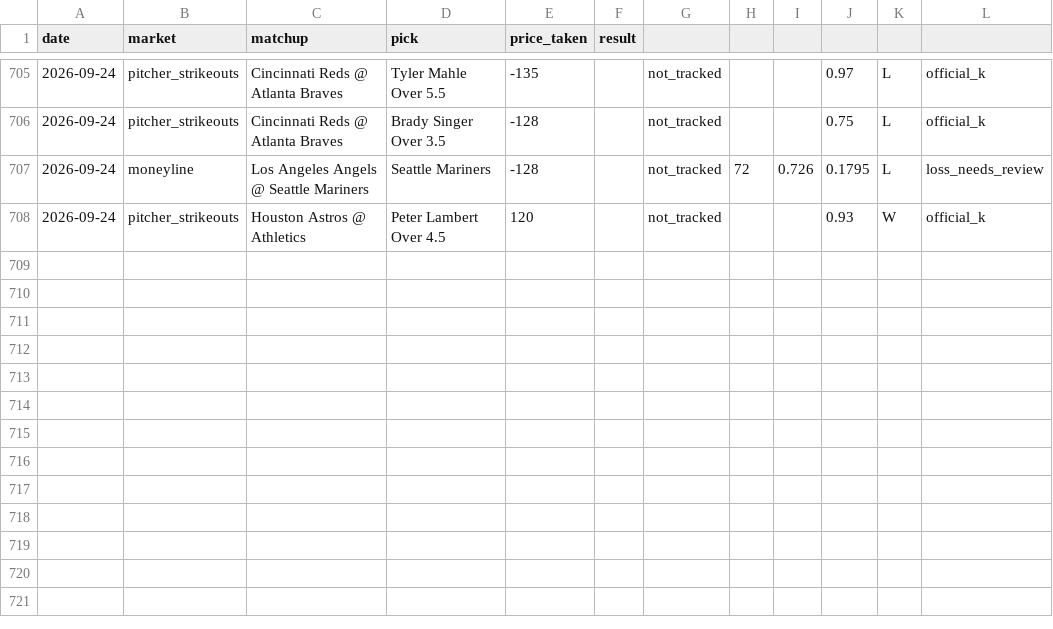
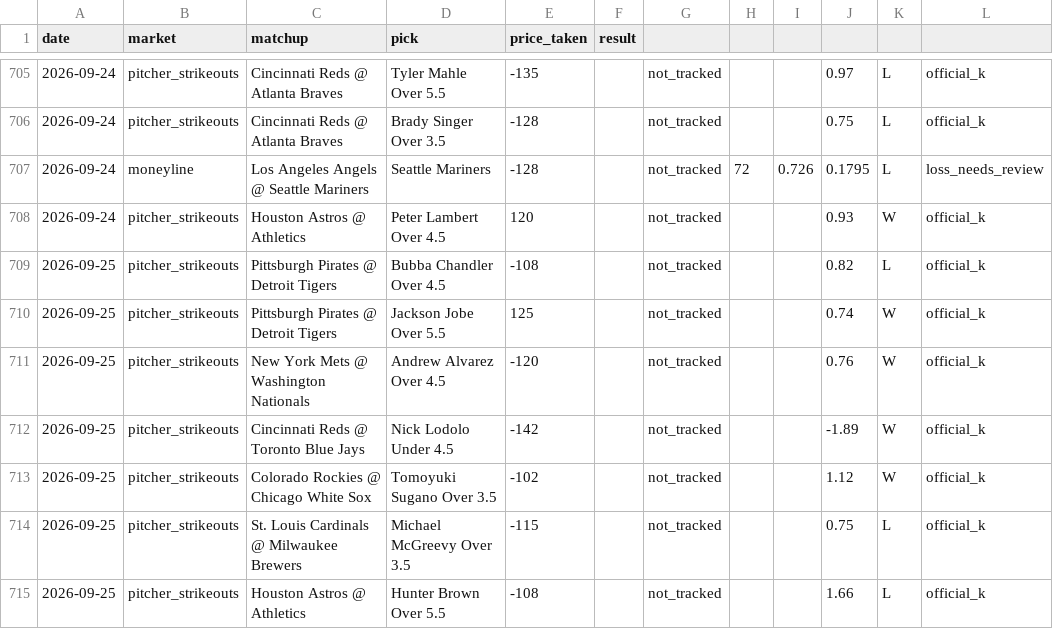
Before and after one commit to flychico/lydiaslab, a CSV file: data/clv/clv_log.csv, drawn as a sheet; only a part is shown, gaps mark what is left out; the diff names each change by its address in the sheet, - before the commit and + after, or states it on an @@ line.

```diff
--- a/data/clv/clv_log.csv
+++ b/data/clv/clv_log.csv
+row 709: 2026-09-25 | pitcher_strikeouts | Pittsburgh Pirates @ Detroit Tigers | Bubba Chandler Over 4.5 | -108 |  | not_tracked |  |  | 0.82 | L | official_k
+row 710: 2026-09-25 | pitcher_strikeouts | Pittsburgh Pirates @ Detroit Tigers | Jackson Jobe Over 5.5 | 125 |  | not_tracked |  |  | 0.74 | W | official_k
+row 711: 2026-09-25 | pitcher_strikeouts | New York Mets @ Washington Nationals | Andrew Alvarez Over 4.5 | -120 |  | not_tracked |  |  | 0.76 | W | official_k
+row 712: 2026-09-25 | pitcher_strikeouts | Cincinnati Reds @ Toronto Blue Jays | Nick Lodolo Under 4.5 | -142 |  | not_tracked |  |  | -1.89 | W | official_k
+row 713: 2026-09-25 | pitcher_strikeouts | Colorado Rockies @ Chicago White Sox | Tomoyuki Sugano Over 3.5 | -102 |  | not_tracked |  |  | 1.12 | W | official_k
+row 714: 2026-09-25 | pitcher_strikeouts | St. Louis Cardinals @ Milwaukee Brewers | Michael McGreevy Over 3.5 | -115 |  | not_tracked |  |  | 0.75 | L | official_k
+row 715: 2026-09-25 | pitcher_strikeouts | Houston Astros @ Athletics | Hunter Brown Over 5.5 | -108 |  | not_tracked |  |  | 1.66 | L | official_k
```
Also changed, not shown: data/calibration/attribution_model_log.csv, data/calibration/calibration_model_log.csv, 41 other files.
